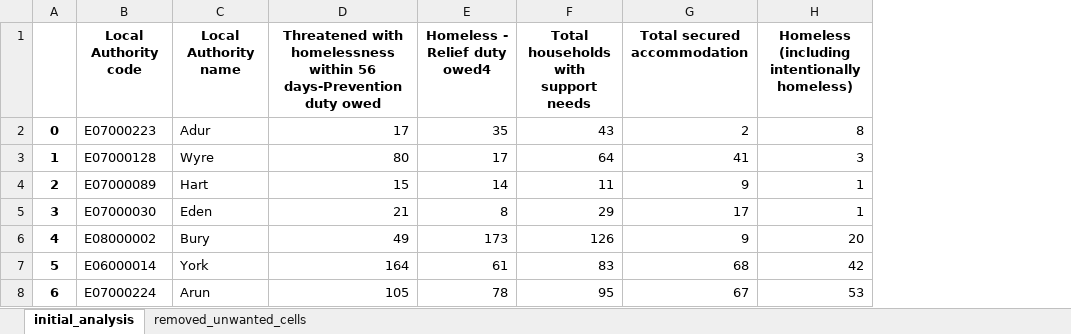
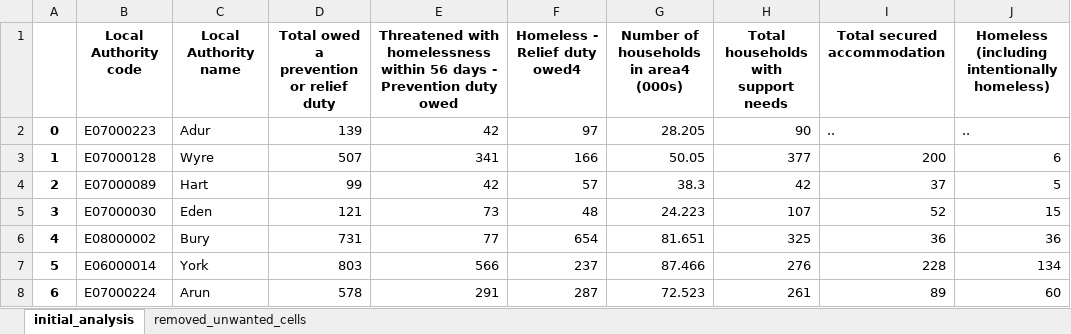
Before and after one commit to SIthodox2286/ADS_year3_project_8, an Excel workbook: Data/all_in_one_Categorical_data_processed.xlsx, sheet initial_analysis, drawn as a sheet; only a part is shown; values as stored, in another font and other column widths than the file's, no borders; removed rows and columns are numbered as before the commit, all else as after; the diff covers the shown part only; the diff names each change by its address in the sheet, - before the commit and + after, or states it on an @@ line.

```diff
--- a/Data/all_in_one_Categorical_data_processed.xlsx (sheet initial_analysis)
+++ b/Data/all_in_one_Categorical_data_processed.xlsx (sheet initial_analysis)
-column D, rows 1-8: Threatened with homelessness within 56 days-Prevention duty owed | 17 | 80 | 15 | 21 | 49 | 164 | 105
+column D, rows 1-8: Total owed a prevention or relief duty | 139 | 507 | 99 | 121 | 731 | 803 | 578
+column E, rows 1-8: Threatened with homelessness within 56 days - Prevention duty owed | 42 | 341 | 42 | 73 | 77 | 566 | 291
+column G, rows 1-8: Number of households in area4 (000s) | 28.205 | 50.05 | 38.3 | 24.223 | 81.651 | 87.466 | 72.523
-F2 (Homeless - Relief duty owed4): 35
+F2 (Homeless - Relief duty owed4): 97
-H2: 43
+H2: 90
-I2 (Total secured accommodation): 2
+I2 (Total secured accommodation): ..
-J2: 8
+J2: ..
-F3 (Homeless - Relief duty owed4): 17
+F3 (Homeless - Relief duty owed4): 166
-H3: 64
+H3: 377
-I3 (Total secured accommodation): 41
+I3 (Total secured accommodation): 200
-J3: 3
+J3: 6
-F4 (Homeless - Relief duty owed4): 14
+F4 (Homeless - Relief duty owed4): 57
-H4: 11
+H4: 42
-I4 (Total secured accommodation): 9
+I4 (Total secured accommodation): 37
-J4: 1
+J4: 5
-F5 (Homeless - Relief duty owed4): 8
+F5 (Homeless - Relief duty owed4): 48
-H5: 29
+H5: 107
-I5 (Total secured accommodation): 17
+I5 (Total secured accommodation): 52
-J5: 1
+J5: 15
-F6 (Homeless - Relief duty owed4): 173
+F6 (Homeless - Relief duty owed4): 654
-H6: 126
+H6: 325
-I6 (Total secured accommodation): 9
+I6 (Total secured accommodation): 36
-J6: 20
+J6: 36
-F7 (Homeless - Relief duty owed4): 61
+F7 (Homeless - Relief duty owed4): 237
-H7: 83
+H7: 276
-I7 (Total secured accommodation): 68
+I7 (Total secured accommodation): 228
-J7: 42
+J7: 134
-F8 (Homeless - Relief duty owed4): 78
+F8 (Homeless - Relief duty owed4): 287
-H8: 95
+H8: 261
-I8 (Total secured accommodation): 67
+I8 (Total secured accommodation): 89
-J8: 53
+J8: 60
```
Also changed, not shown: 1186 edited cells elsewhere in this sheet, sheet removed_unwanted_cells, Data/Unprocessed Original Data sets/England_2020_April_to_September_Social_Housing_Lettings.xlsx, Data/all_in_one_Categorical_data.xlsx, 13 other files.
